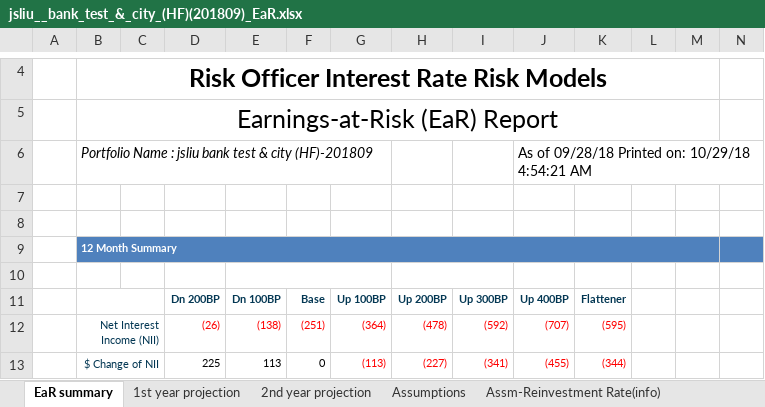
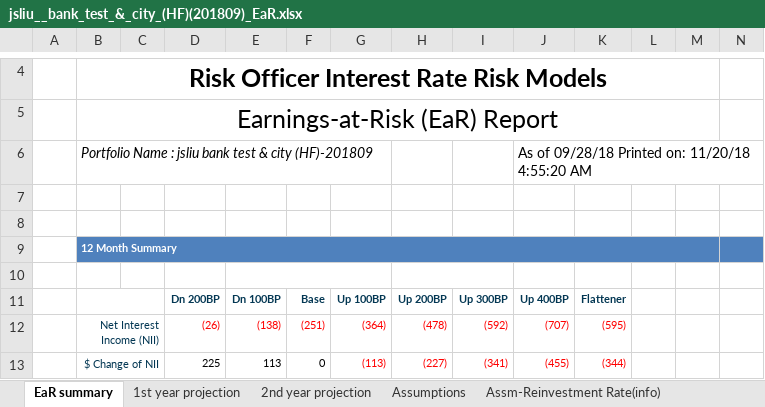
Before and after one commit to jasenliu/AutoTHCN, an Excel workbook: lib/report/benchmark_report/web14/exl/201809/jsliu__bank_test_&_city_(HF)(201809)_EaR.xlsx, sheet EaR summary, drawn as a sheet; only a part is shown, gaps mark what is left out; values as stored, in another font and other column widths than the file's, no borders; charts and pictures not drawn; the diff names each change by its address in the sheet, - before the commit and + after, or states it on an @@ line.

```diff
--- a/lib/report/benchmark_report/web14/exl/201809/jsliu__bank_test_&_city_(HF)(201809)_EaR.xlsx (sheet EaR summary)
+++ b/lib/report/benchmark_report/web14/exl/201809/jsliu__bank_test_&_city_(HF)(201809)_EaR.xlsx (sheet EaR summary)
-J6: …Printed on: 10/29/18 4:54:21 AM
+J6: …Printed on: 11/20/18 4:55:20 AM
```
Also changed, not shown: sheet Assm-Reinvestment Rate(info), charts or pictures.
